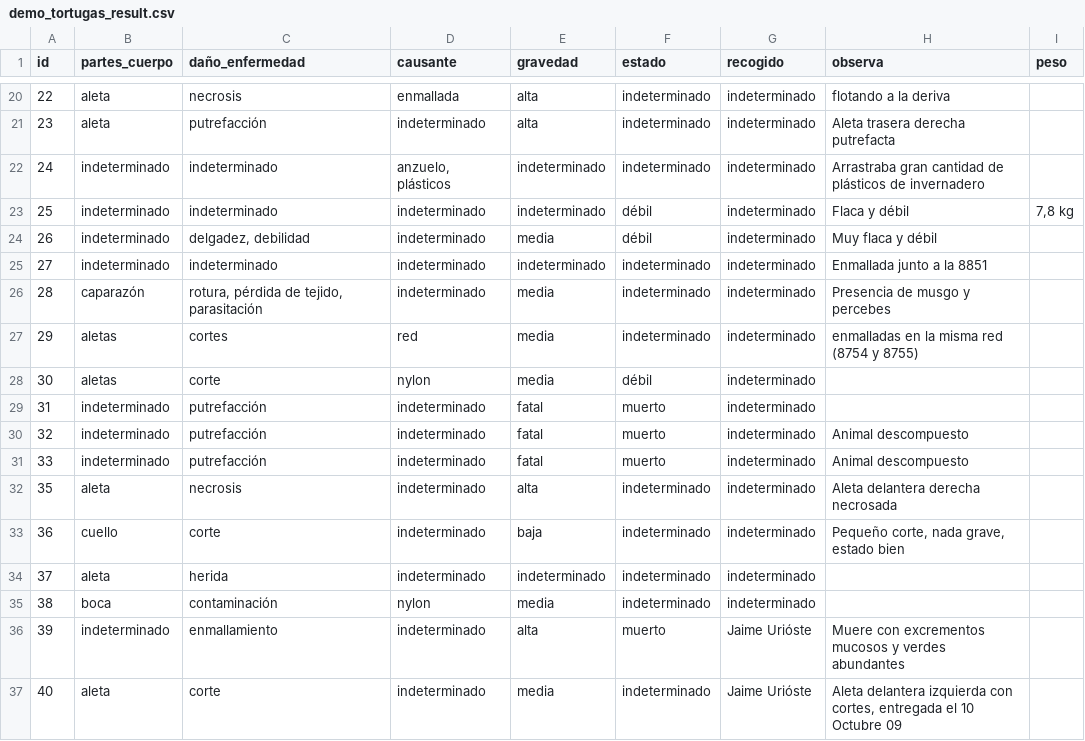
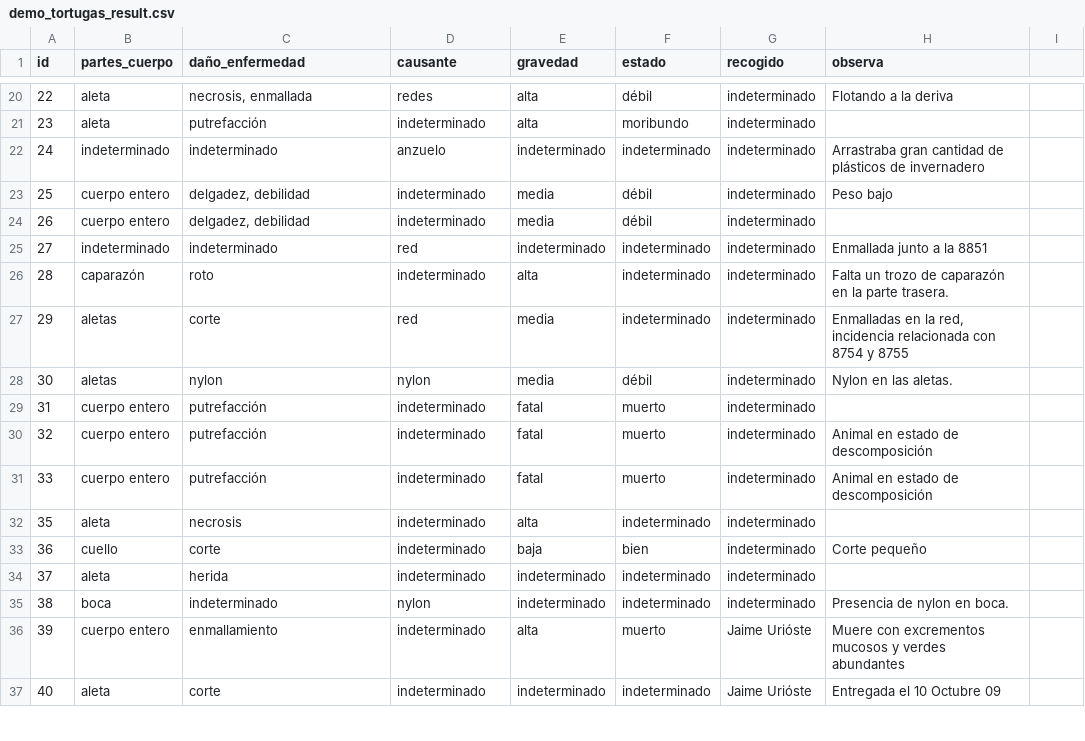
Before and after one commit to JuanCarlosBio/Tortugas_La_Tahonilla, a CSV file: demo_datasets/demo_procesada/demo_tortugas_result.csv, drawn as a sheet; only a part is shown, gaps mark what is left out; the diff covers the shown part only.

```diff
--- a/demo_datasets/demo_procesada/demo_tortugas_result.csv
+++ b/demo_datasets/demo_procesada/demo_tortugas_result.csv
@@ -1 +1 @@
-id,partes_cuerpo,daño_enfermedad,causante,gravedad,estado,recogido,observa,peso
+id,partes_cuerpo,daño_enfermedad,causante,gravedad,estado,recogido,observa
@@ -20,14 +20,14 @@ id,partes_cuerpo,daño_enfermedad,causante,gravedad,estado,recogido,observa,peso
-22,aleta,necrosis,enmallada,alta,indeterminado,indeterminado,flotando a la deriva,
-23,aleta,putrefacción,indeterminado,alta,indeterminado,indeterminado,Aleta trasera derecha putrefacta,
-24,indeterminado,indeterminado,"anzuelo, plásticos",indeterminado,indeterminado,indeterminado,Arrastraba gran cantidad de plásticos de invernadero,
-25,indeterminado,indeterminado,indeterminado,indeterminado,débil,indeterminado,Flaca y débil,"7,8 kg"
-26,indeterminado,"delgadez, debilidad",indeterminado,media,débil,indeterminado,Muy flaca y débil,
-27,indeterminado,indeterminado,indeterminado,indeterminado,indeterminado,indeterminado,Enmallada junto a la 8851,
-28,caparazón,"rotura, pérdida de tejido, parasitación",indeterminado,media,indeterminado,indeterminado,Presencia de musgo y percebes,
-29,aletas,cortes,red,media,indeterminado,indeterminado,enmalladas en la misma red (8754 y 8755),
-30,aletas,corte,nylon,media,débil,indeterminado,,
-31,indeterminado,putrefacción,indeterminado,fatal,muerto,indeterminado,,
-32,indeterminado,putrefacción,indeterminado,fatal,muerto,indeterminado,Animal descompuesto,
-33,indeterminado,putrefacción,indeterminado,fatal,muerto,indeterminado,Animal descompuesto,
-35,aleta,necrosis,indeterminado,alta,indeterminado,indeterminado,Aleta delantera derecha necrosada,
-36,cuello,corte,indeterminado,baja,indeterminado,indeterminado,"Pequeño corte, nada grave, estado bien",
+22,aleta,"necrosis, enmallada",redes,alta,débil,indeterminado,Flotando a la deriva
+23,aleta,putrefacción,indeterminado,alta,moribundo,indeterminado,
+24,indeterminado,indeterminado,anzuelo,indeterminado,indeterminado,indeterminado,Arrastraba gran cantidad de plásticos de invernadero
+25,cuerpo entero,"delgadez, debilidad",indeterminado,media,débil,indeterminado,Peso bajo
+26,cuerpo entero,"delgadez, debilidad",indeterminado,media,débil,indeterminado,
+27,indeterminado,indeterminado,red,indeterminado,indeterminado,indeterminado,Enmallada junto a la 8851
+28,caparazón,roto,indeterminado,alta,indeterminado,indeterminado,Falta un trozo de caparazón en la parte trasera.
+29,aletas,corte,red,media,indeterminado,indeterminado,"Enmalladas en la red, incidencia relacionada con 8754 y 8755"
+30,aletas,nylon,nylon,media,débil,indeterminado,Nylon en las aletas.
+31,cuerpo entero,putrefacción,indeterminado,fatal,muerto,indeterminado,
+32,cuerpo entero,putrefacción,indeterminado,fatal,muerto,indeterminado,Animal en estado de descomposición
+33,cuerpo entero,putrefacción,indeterminado,fatal,muerto,indeterminado,Animal en estado de descomposición
+35,aleta,necrosis,indeterminado,alta,indeterminado,indeterminado,
+36,cuello,corte,indeterminado,baja,bien,indeterminado,Corte pequeño
@@ -35,3 +35,3 @@ id,partes_cuerpo,daño_enfermedad,causante,gravedad,estado,recogido,observa,peso
-38,boca,contaminación,nylon,media,indeterminado,indeterminado,,
-39,indeterminado,enmallamiento,indeterminado,alta,muerto,Jaime Urióste,Muere con excrementos mucosos y verdes abundantes,
-40,aleta,corte,indeterminado,media,indeterminado,Jaime Urióste,"Aleta delantera izquierda con cortes, entregada el 10 Octubre 09",
+38,boca,indeterminado,nylon,indeterminado,indeterminado,indeterminado,Presencia de nylon en boca.
+39,cuerpo entero,enmallamiento,indeterminado,alta,muerto,Jaime Urióste,Muere con excrementos mucosos y verdes abundantes
+40,aleta,corte,indeterminado,indeterminado,indeterminado,Jaime Urióste,Entregada el 10 Octubre 09
```
Also changed, not shown: 121 edited cells elsewhere in this file, 1 other file.
